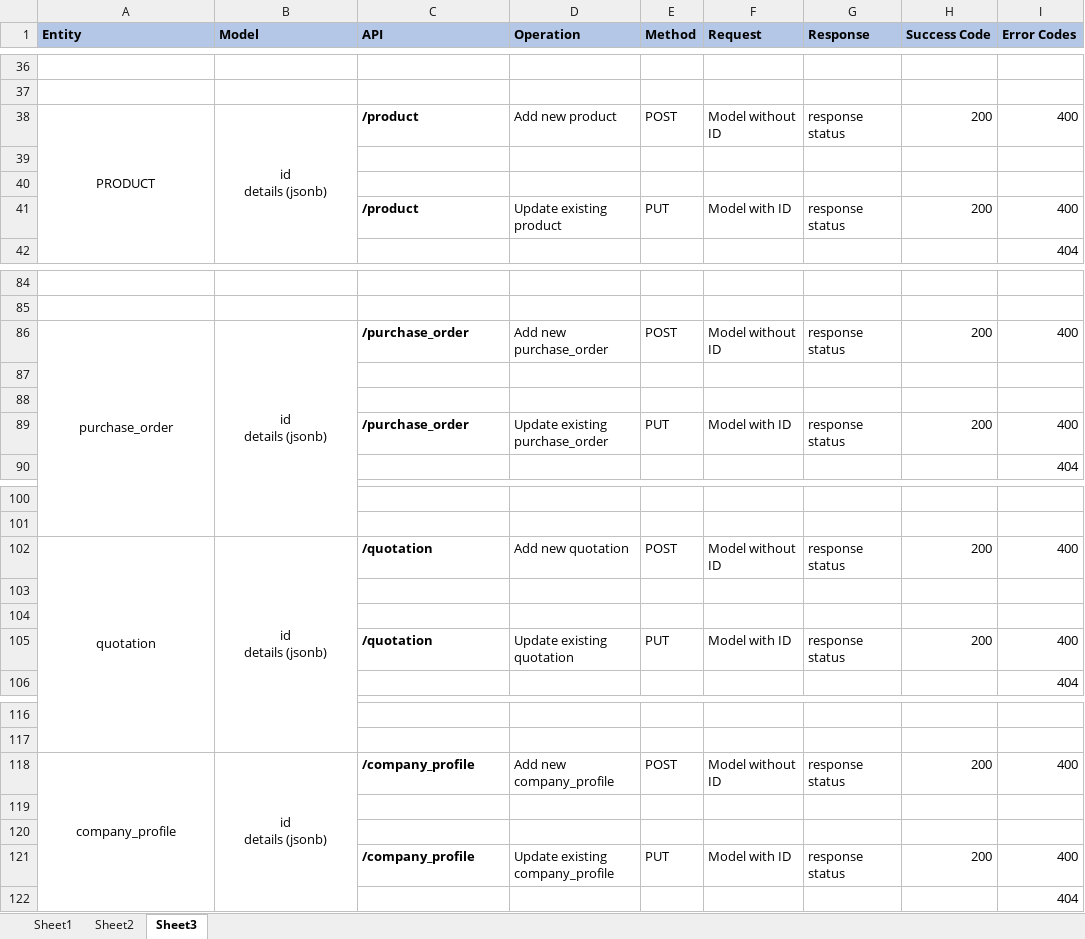
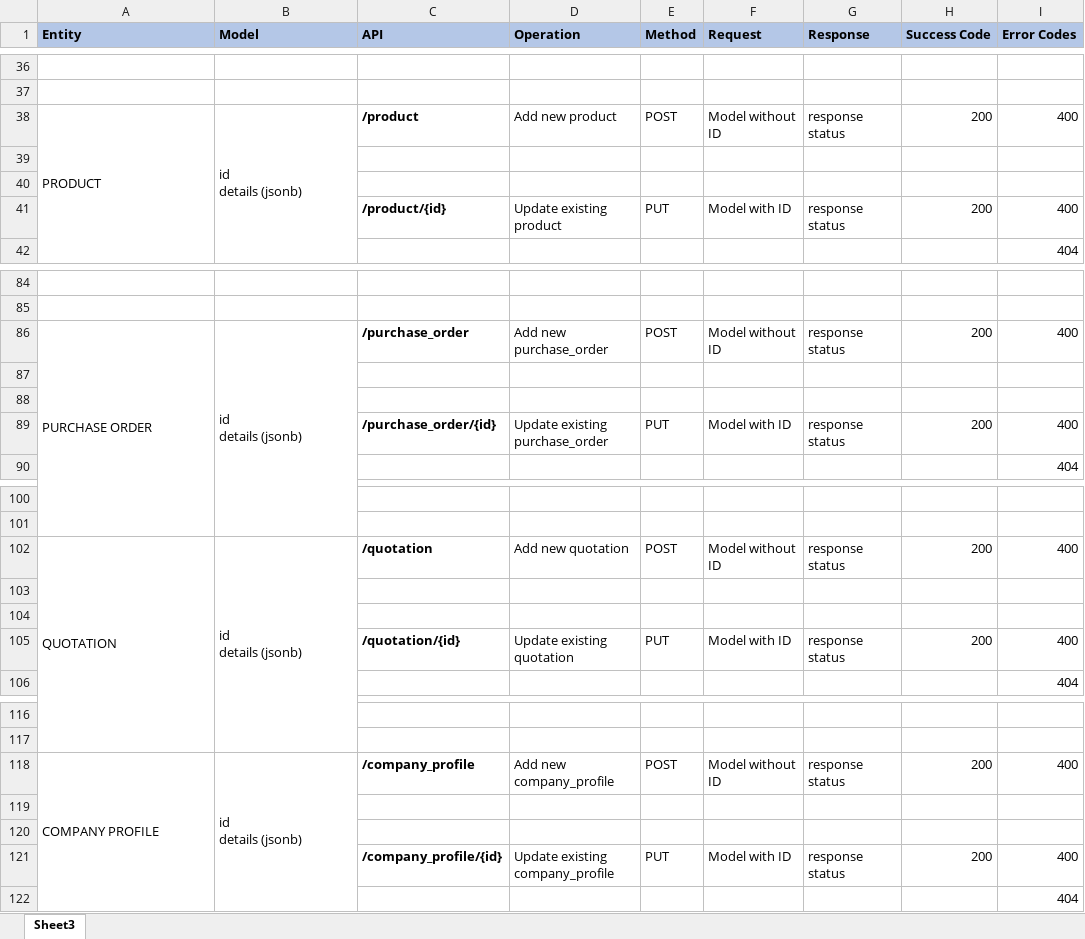
Before and after one commit to App-Procurement/nodejs-samples, an Excel workbook: app-procurment-lambda-serverless/API_List_Procurment-lambda.xlsx, sheet Sheet3, drawn as a sheet; only a part is shown, gaps mark what is left out; values as stored, in another font and other column widths than the file's, no borders; the diff covers the shown part only; the diff names each change by its address in the sheet, - before the commit and + after, or states it on an @@ line.

```diff
--- a/app-procurment-lambda-serverless/API_List_Procurment-lambda.xlsx (sheet Sheet3)
+++ b/app-procurment-lambda-serverless/API_List_Procurment-lambda.xlsx (sheet Sheet3)
-sheet tab: Sheet1
-sheet tab: Sheet2
-A38:B38 alignment: center
+A38:B38 alignment: left
-C41 (API): /product
+C41 (API): /product/{id}
-A86 (Entity): purchase_order
+A86 (Entity): PURCHASE ORDER
-A86:B86 alignment: center
+A86:B86 alignment: left
-C89 (API): /purchase_order
+C89 (API): /purchase_order/{id}
-A102 (Entity): quotation
+A102 (Entity): QUOTATION
-A102:B102 alignment: center
+A102:B102 alignment: left
-C105 (API): /quotation
+C105 (API): /quotation/{id}
-A118 (Entity): company_profile
+A118 (Entity): COMPANY PROFILE
-A118:B118 alignment: center
+A118:B118 alignment: left
-C121 (API): /company_profile
+C121 (API): /company_profile/{id}
```
Also changed, not shown: 16 removed rows, 9 edited cells, cell formats and merged cells elsewhere in this sheet, 11 other files.
